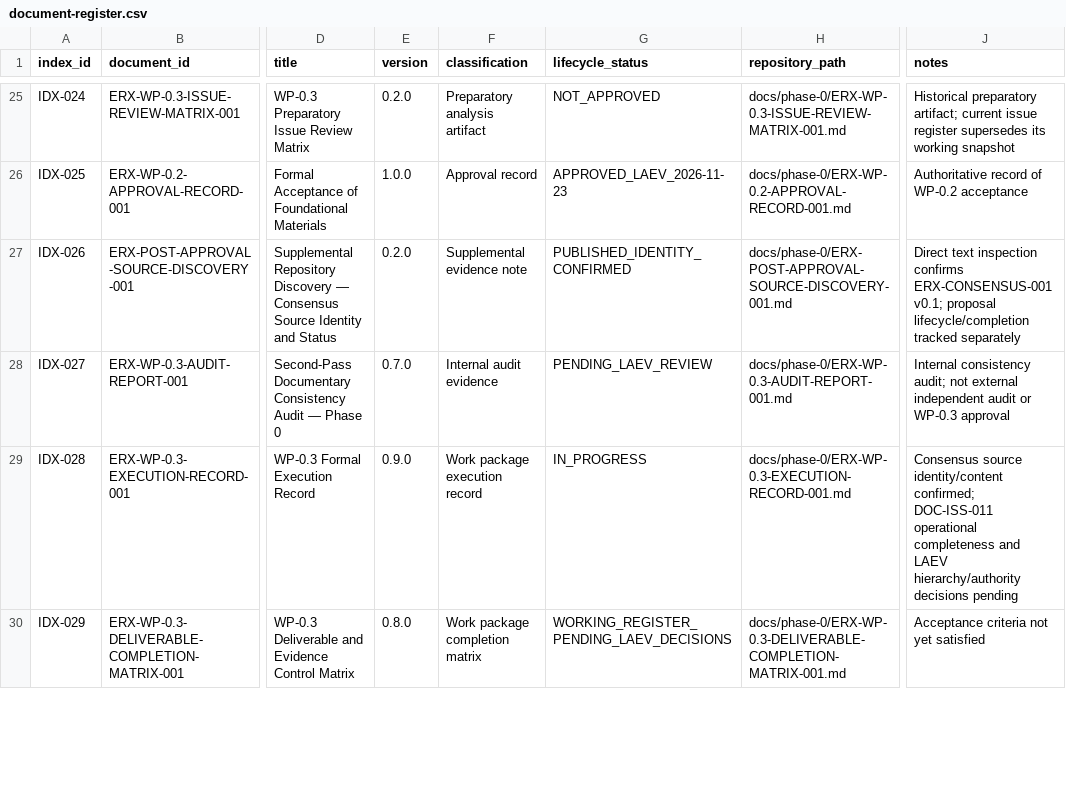
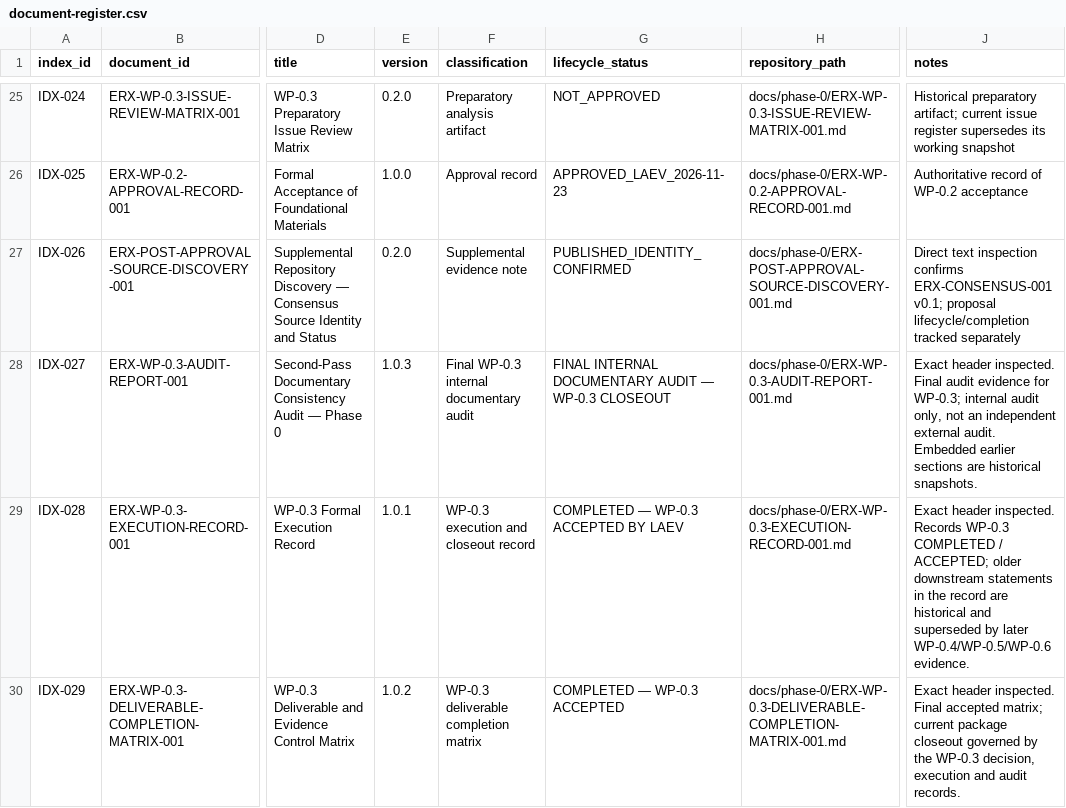
Before and after one commit to byLAEV/ERX-911-System-byLAEV, a CSV file: registers/document-register.csv, drawn as a sheet; only a part is shown, gaps mark what is left out; the diff covers the shown part only; the diff names each change by its address in the sheet, - before the commit and + after, or states it on an @@ line.

Commit message:
docs(registers): reconcile historical and current document statuses

```diff
--- a/registers/document-register.csv
+++ b/registers/document-register.csv
-E28 (version): 0.7.0
+E28 (version): 1.0.3
-F28 (classification): Internal audit evidence
+F28 (classification): Final WP-0.3 internal documentary audit
-G28 (lifecycle_status): PENDING_LAEV_REVIEW
+G28 (lifecycle_status): FINAL INTERNAL DOCUMENTARY AUDIT — WP-0.3 CLOSEOUT
-J28 (notes): Internal consistency audit; not external independent audit or WP-0.3 approval
+J28 (notes): Exact header inspected. Final audit evidence for WP-0.3; internal audit only, not an independent external audit. Embedded earlier sections are historical snapshots.
-E29 (version): 0.9.0
+E29 (version): 1.0.1
-F29 (classification): Work package execution record
+F29 (classification): WP-0.3 execution and closeout record
-G29 (lifecycle_status): IN_PROGRESS
+G29 (lifecycle_status): COMPLETED — WP-0.3 ACCEPTED BY LAEV
-J29 (notes): Consensus source identity/content confirmed; DOC-ISS-011 operational completeness and LAEV hierarchy/authority decisions pending
+J29 (notes): Exact header inspected. Records WP-0.3 COMPLETED / ACCEPTED; older downstream statements in the record are historical and superseded by later WP-0.4/WP-0.5/WP-0.6 evidence.
-E30 (version): 0.8.0
+E30 (version): 1.0.2
-F30 (classification): Work package completion matrix
+F30 (classification): WP-0.3 deliverable completion matrix
-G30 (lifecycle_status): WORKING_REGISTER_PENDING_LAEV_DECISIONS
+G30 (lifecycle_status): COMPLETED — WP-0.3 ACCEPTED
-J30 (notes): Acceptance criteria not yet satisfied
+J30 (notes): Exact header inspected. Final accepted matrix; current package closeout governed by the WP-0.3 decision, execution and audit records.
```
Also changed, not shown: 47 edited cells elsewhere in this file.
